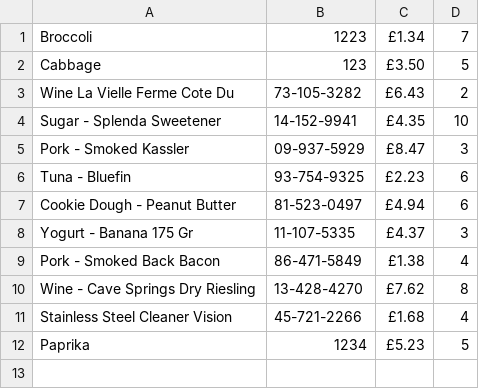
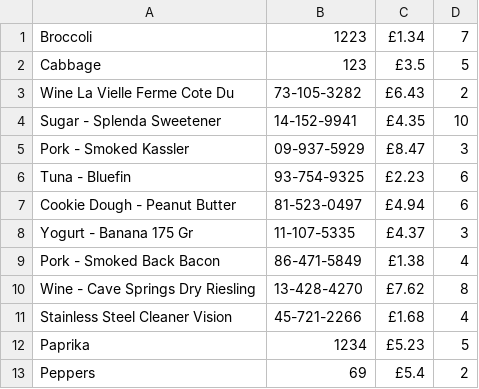
Before and after one commit to morgangorle/COMP2000Assessment, a CSV file: MainAssignment/out/production/MainAssignment/Stock.csv, drawn as a sheet.

```diff
--- a/MainAssignment/out/production/MainAssignment/Stock.csv
+++ b/MainAssignment/out/production/MainAssignment/Stock.csv
@@ -1,3 +1,3 @@
 Broccoli,1223,£1.34,7
-Cabbage,123,£3.50,5
+Cabbage,123,£3.5,5
 Wine La Vielle Ferme Cote Du,73-105-3282,£6.43,2
@@ -12 +12,2 @@ Stainless Steel Cleaner Vision,45-721-2266,£1.68,4
 Paprika,1234,£5.23,5
+Peppers,69,£5.4,2
```
Also changed, not shown: MainAssignment/resources/Stock.csv, 16 other files.
